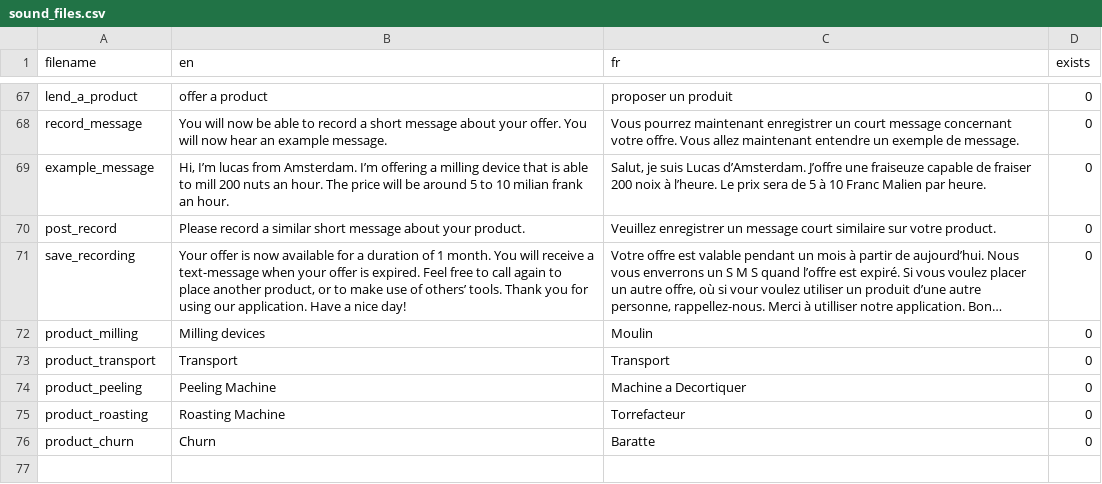
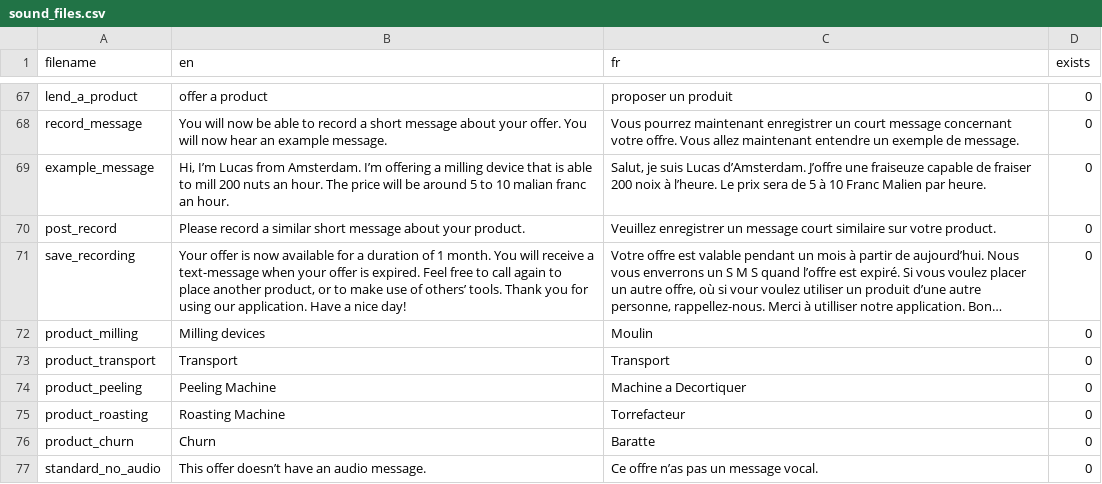
Before and after one commit to lucasfijen/KasaDaka-VSDK-Agriculture, a CSV file: scripts/sound_files.csv, drawn as a sheet; only a part is shown, gaps mark what is left out; long unchanged cells end in ….

```diff
--- a/scripts/sound_files.csv
+++ b/scripts/sound_files.csv
@@ -68,3 +68,3 @@ lend_a_product,offer a product,proposer un produit,0
 record_message,You will now be able to record a short message about your offer. You will now hear an example message.,Vous pourrez maintenant enregistrer un court message concernant votre offre. Vous allez maintenant entendre un exemple de message.,0
-example_message,"Hi, I’m lucas from Amsterdam. I’m offering a milling device that is able to mill 200 nuts an hour. The price will be around 5 to 10 milian frank an hour.","Salut, je suis Lucas d’Amsterdam. J’offre une fraiseuze capable de fraiser 200 noix à l’heure. Le prix sera de 5 à 10 Franc Malien par heure. ",0
+example_message,"Hi, I’m Lucas from Amsterdam. I’m offering a milling device that is able to mill 200 nuts an hour. The price will be around 5 to 10 malian franc an hour.","Salut, je suis Lucas d’Amsterdam. J’offre une fraiseuze capable de fraiser 200 noix à l’heure. Le prix sera de 5 à 10 Franc Malien par heure. ",0
 post_record,Please record a similar short message about your product.,Veuillez enregistrer un message court similaire sur votre product. ,0
@@ -76 +76,2 @@ product_roasting,Roasting Machine,Torrefacteur,0
 product_churn,Churn,Baratte,0
+standard_no_audio,This offer doesn’t have an audio message.,Ce offre n’as pas un message vocal.,0
```
Also changed, not shown: 1 other file.
